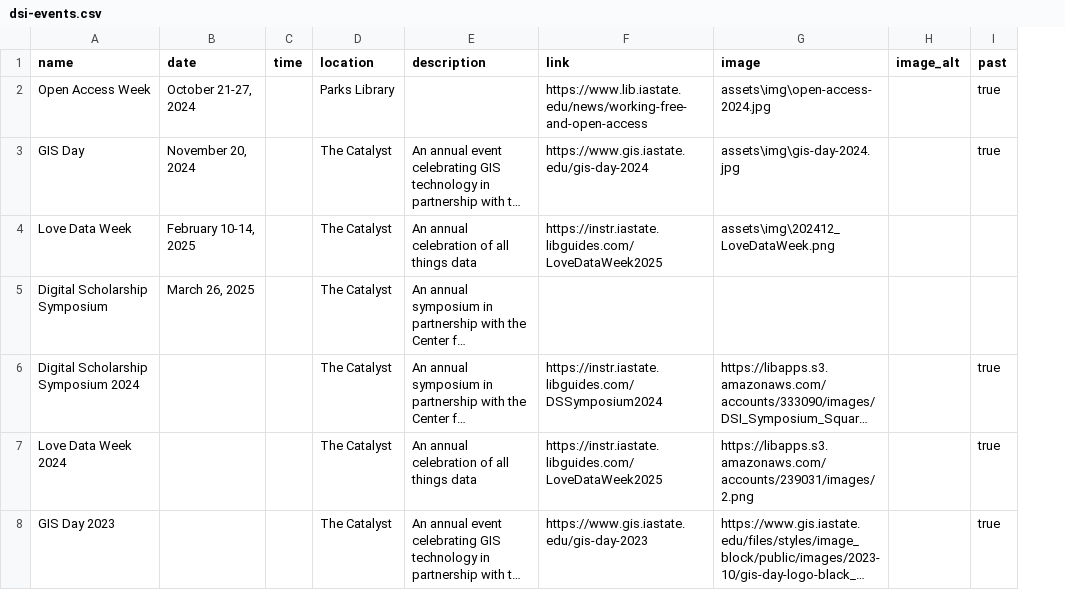
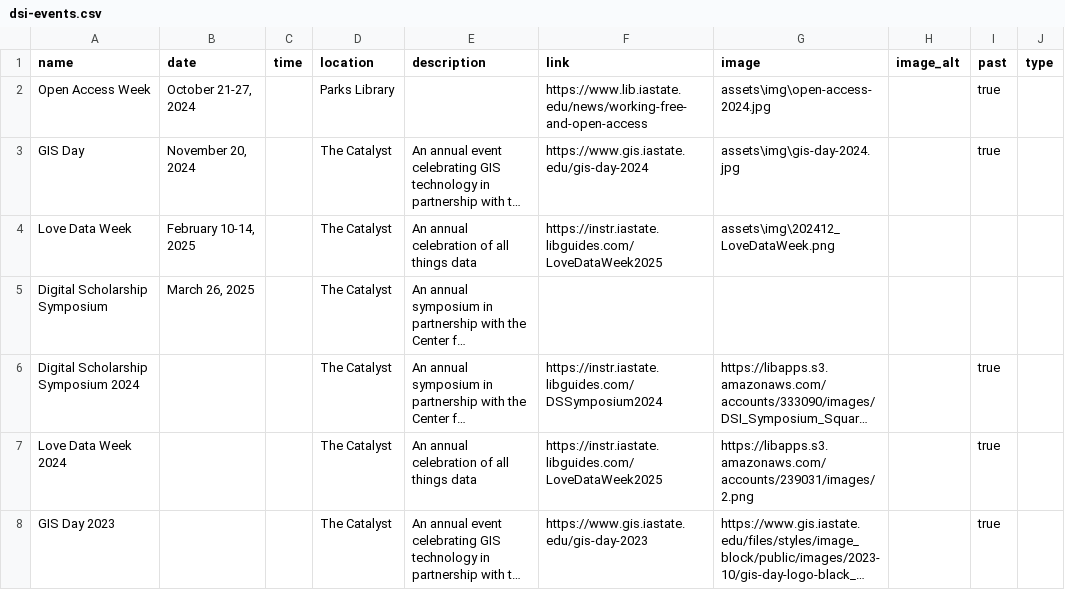
Before and after one commit to isu-digital/digital.lib, a CSV file: _data/dsi-events.csv, drawn as a sheet; only a part is shown; long unchanged cells end in …; the diff covers the shown part only; the diff names each change by its address in the sheet, - before the commit and + after, or states it on an @@ line.

```diff
--- a/_data/dsi-events.csv
+++ b/_data/dsi-events.csv
+column J (type), empty
```
Also changed, not shown: 7 added rows elsewhere in this file, 1 other file.
